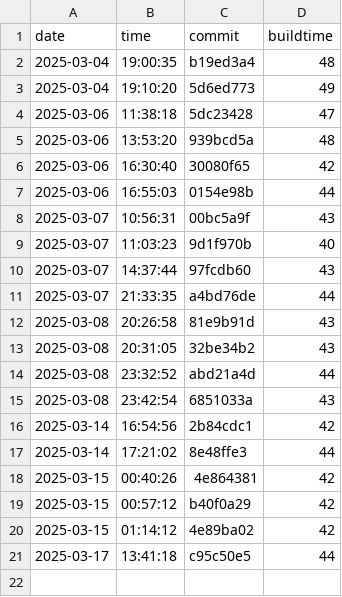
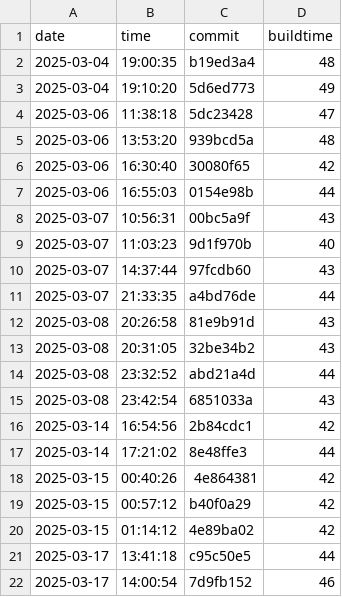
Before and after one commit to useocl/use, a CSV file: docs/build-times.csv, drawn as a sheet.

```diff
--- a/docs/build-times.csv
+++ b/docs/build-times.csv
@@ -21 +21,2 @@ date,time,commit,buildtime
 2025-03-17,13:41:18,c95c50e5,44
+2025-03-17,14:00:54,7d9fb152,46
```
Also changed, not shown: docs/cycles-tests.csv.
